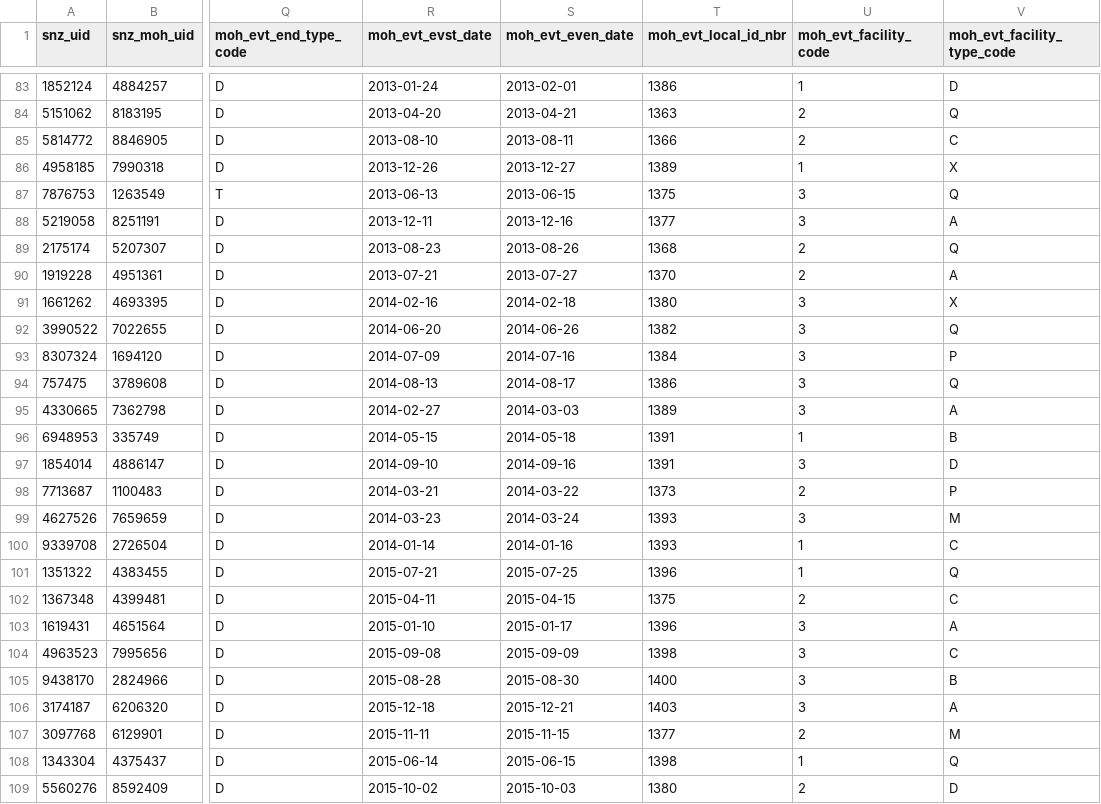
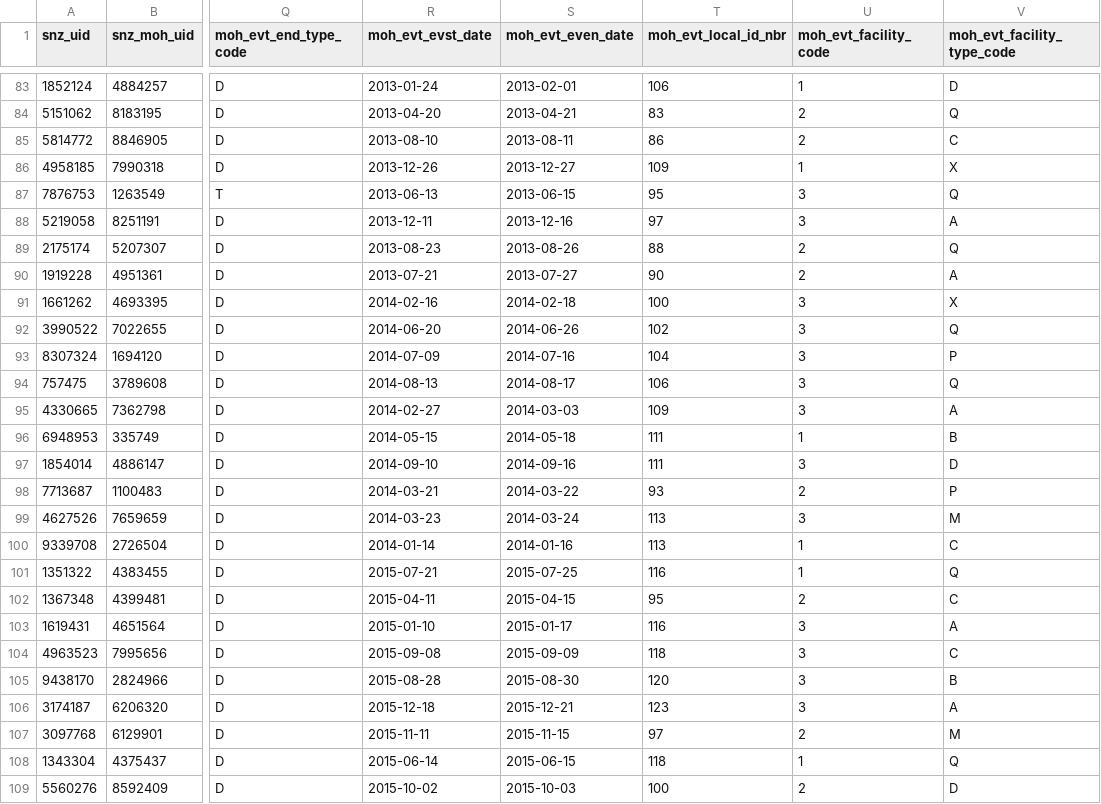
Before and after one commit to simon-anasta/randomly_generated_integrated_data, a CSV file: Generated/[moh_clean]_[pub_fund_hosp_discharges_event].csv, drawn as a sheet; only a part is shown, gaps mark what is left out; the diff covers the shown part only; the diff names each change by its address in the sheet, - before the commit and + after, or states it on an @@ line.

```diff
--- a/Generated/[moh_clean]_[pub_fund_hosp_discharges_event].csv
+++ b/Generated/[moh_clean]_[pub_fund_hosp_discharges_event].csv
-T83 (moh_evt_local_id_nbr): 1386
+T83 (moh_evt_local_id_nbr): 106
-T84 (moh_evt_local_id_nbr): 1363
+T84 (moh_evt_local_id_nbr): 83
-T85 (moh_evt_local_id_nbr): 1366
+T85 (moh_evt_local_id_nbr): 86
-T86 (moh_evt_local_id_nbr): 1389
+T86 (moh_evt_local_id_nbr): 109
-T87 (moh_evt_local_id_nbr): 1375
+T87 (moh_evt_local_id_nbr): 95
-T88 (moh_evt_local_id_nbr): 1377
+T88 (moh_evt_local_id_nbr): 97
-T89 (moh_evt_local_id_nbr): 1368
+T89 (moh_evt_local_id_nbr): 88
-T90 (moh_evt_local_id_nbr): 1370
+T90 (moh_evt_local_id_nbr): 90
-T91 (moh_evt_local_id_nbr): 1380
+T91 (moh_evt_local_id_nbr): 100
-T92 (moh_evt_local_id_nbr): 1382
+T92 (moh_evt_local_id_nbr): 102
-T93 (moh_evt_local_id_nbr): 1384
+T93 (moh_evt_local_id_nbr): 104
-T94 (moh_evt_local_id_nbr): 1386
+T94 (moh_evt_local_id_nbr): 106
-T95 (moh_evt_local_id_nbr): 1389
+T95 (moh_evt_local_id_nbr): 109
-T96:T97 (moh_evt_local_id_nbr): 1391
+T96:T97 (moh_evt_local_id_nbr): 111
-T98 (moh_evt_local_id_nbr): 1373
+T98 (moh_evt_local_id_nbr): 93
-T99:T100 (moh_evt_local_id_nbr): 1393
+T99:T100 (moh_evt_local_id_nbr): 113
-T101 (moh_evt_local_id_nbr): 1396
+T101 (moh_evt_local_id_nbr): 116
-T102 (moh_evt_local_id_nbr): 1375
+T102 (moh_evt_local_id_nbr): 95
-T103 (moh_evt_local_id_nbr): 1396
+T103 (moh_evt_local_id_nbr): 116
-T104 (moh_evt_local_id_nbr): 1398
+T104 (moh_evt_local_id_nbr): 118
-T105 (moh_evt_local_id_nbr): 1400
+T105 (moh_evt_local_id_nbr): 120
-T106 (moh_evt_local_id_nbr): 1403
+T106 (moh_evt_local_id_nbr): 123
-T107 (moh_evt_local_id_nbr): 1377
+T107 (moh_evt_local_id_nbr): 97
-T108 (moh_evt_local_id_nbr): 1398
+T108 (moh_evt_local_id_nbr): 118
-T109 (moh_evt_local_id_nbr): 1380
+T109 (moh_evt_local_id_nbr): 100
```
Also changed, not shown: 121 edited cells elsewhere in this file, Final datasets/[moh_clean]_[pub_fund_hosp_discharges_event].csv, 1 other file.
